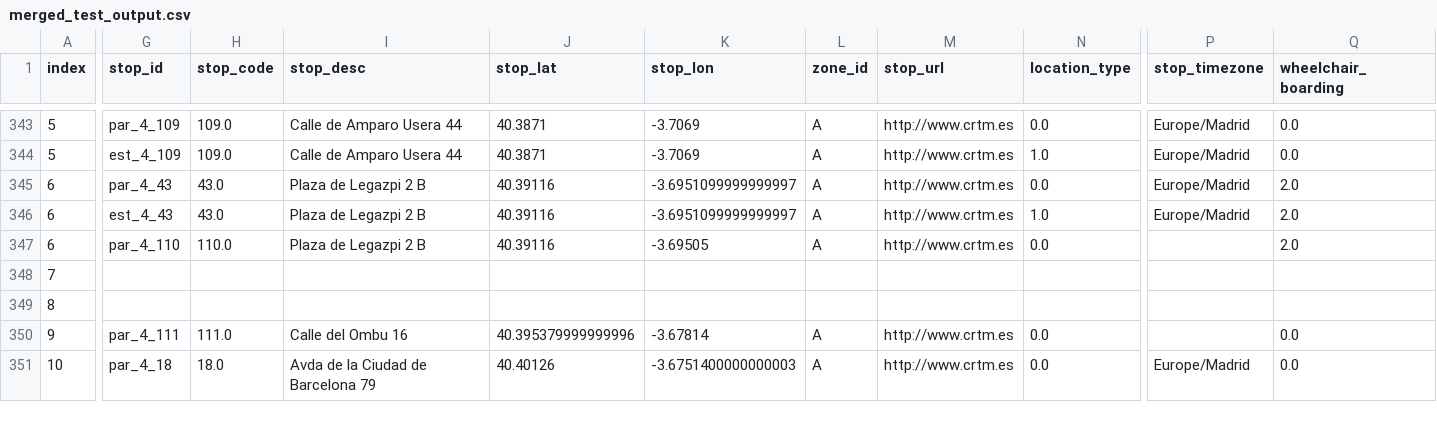
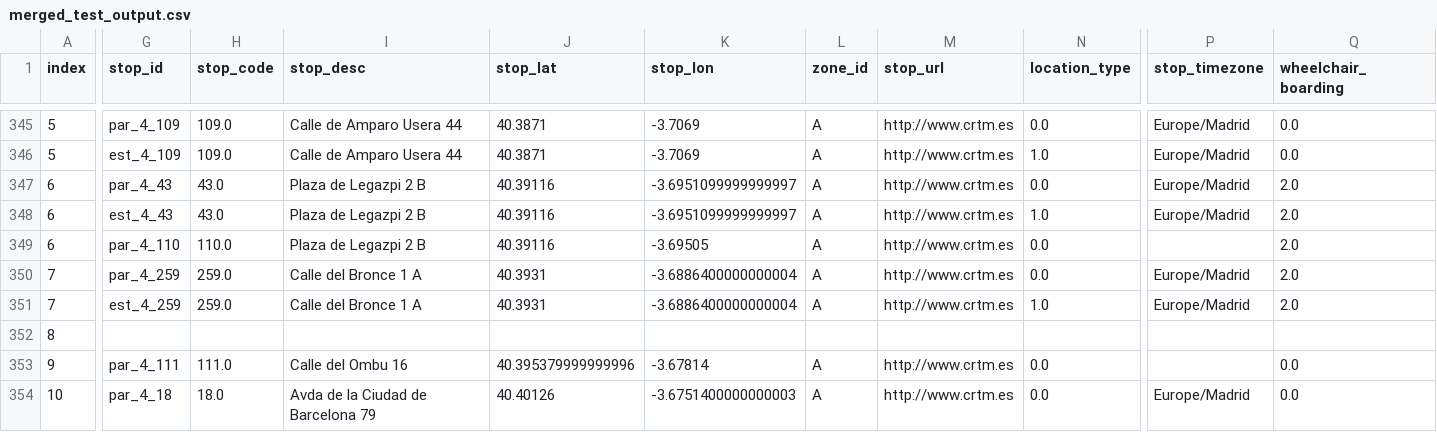
Before and after one commit to Akinorev/dataScienceGitR2, a CSV file: practicaObtencionDatos/merged_test_output.csv, drawn as a sheet; only a part is shown, gaps mark what is left out; addresses are those after the commit; rows hold the shown columns only; the diff covers the shown part only; the diff names each change by its address in the sheet, - before the commit and + after, or states it on an @@ line.

```diff
--- a/practicaObtencionDatos/merged_test_output.csv
+++ b/practicaObtencionDatos/merged_test_output.csv
-G350 (stop_id): (empty)
+G350 (stop_id): par_4_259
-H350 (stop_code): (empty)
+H350 (stop_code): 259.0
-I350 (stop_desc): (empty)
+I350 (stop_desc): Calle del Bronce 1 A
-J350 (stop_lat): (empty)
+J350 (stop_lat): 40.3931
-K350 (stop_lon): (empty)
+K350 (stop_lon): -3.6886400000000004
-L350 (zone_id): (empty)
+L350 (zone_id): A
-M350 (stop_url): (empty)
+M350 (stop_url): http://www.crtm.es
-N350 (location_type): (empty)
+N350 (location_type): 0.0
-P350 (stop_timezone): (empty)
+P350 (stop_timezone): Europe/Madrid
-Q350 (wheelchair_boarding): (empty)
+Q350 (wheelchair_boarding): 2.0
+row 351: 7 | est_4_259 | 259.0 | Calle del Bronce 1 A | 40.3931 | -3.6886400000000004 | A | http://www.crtm.es | 1.0 | Europe/Madrid | 2.0
```
Also changed, not shown: 2 added rows and 30 edited cells elsewhere in this file, 1 other file.
